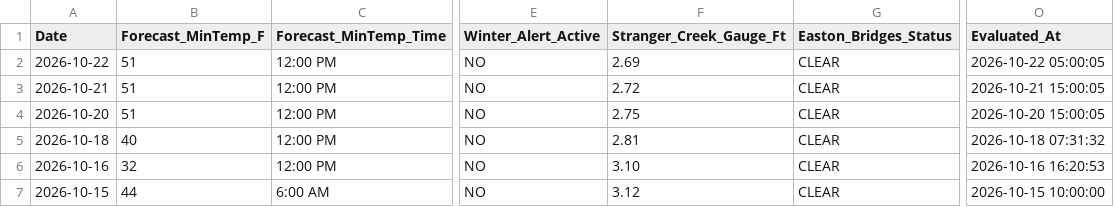
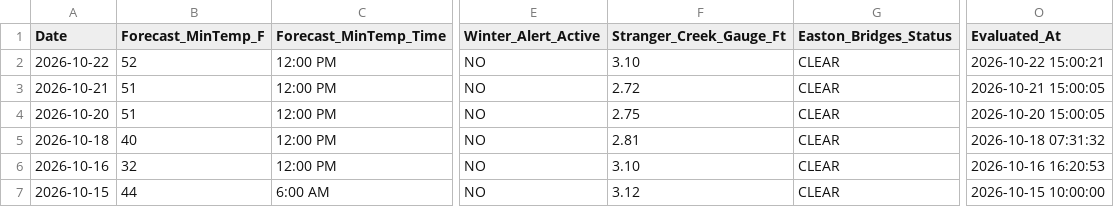
Before and after one commit to jcaba-creator/pleasant-ridge-gazette, a CSV file: telemetry/predictive_aar_ledger.csv, drawn as a sheet; only a part is shown, gaps mark what is left out; the diff names each change by its address in the sheet, - before the commit and + after, or states it on an @@ line.

```diff
--- a/telemetry/predictive_aar_ledger.csv
+++ b/telemetry/predictive_aar_ledger.csv
-B2 (Forecast_MinTemp_F): 51
+B2 (Forecast_MinTemp_F): 52
-F2 (Stranger_Creek_Gauge_Ft): 2.69
+F2 (Stranger_Creek_Gauge_Ft): 3.10
-O2 (Evaluated_At): 2026-10-22 05:00:05
+O2 (Evaluated_At): 2026-10-22 15:00:21
```
Also changed, not shown: gas_prices.csv, public/gas_prices.csv, 11 other files.
